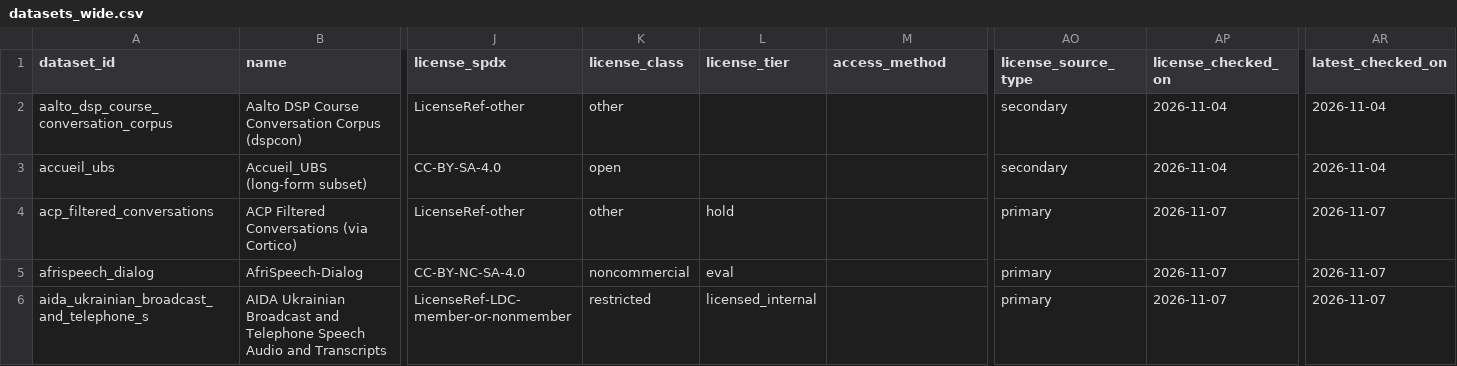
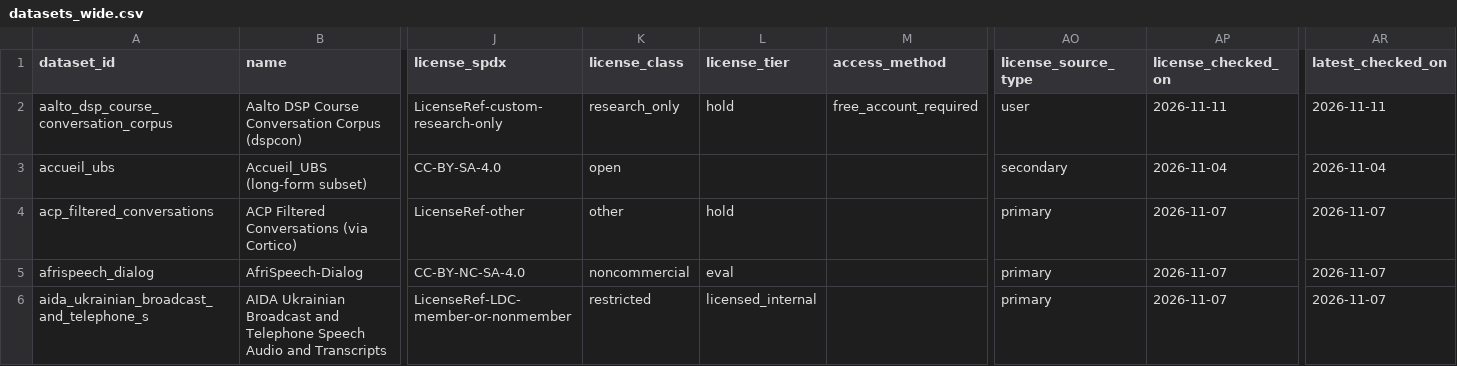
Before and after one commit to KimHaeri/sd_dataset_db, a CSV file: views/datasets_wide.csv, drawn as a sheet; only a part is shown, gaps mark what is left out; the diff names each change by its address in the sheet, - before the commit and + after, or states it on an @@ line.

```diff
--- a/views/datasets_wide.csv
+++ b/views/datasets_wide.csv
-J2 (license_spdx): LicenseRef-other
+J2 (license_spdx): LicenseRef-custom-research-only
-K2 (license_class): other
+K2 (license_class): research_only
-L2 (license_tier): (empty)
+L2 (license_tier): hold
-M2 (access_method): (empty)
+M2 (access_method): free_account_required
-AO2 (license_source_type): secondary
+AO2 (license_source_type): user
-AP2 (license_checked_on): 2026-11-04
+AP2 (license_checked_on): 2026-11-11
-AR2 (latest_checked_on): 2026-11-04
+AR2 (latest_checked_on): 2026-11-11
```
Also changed, not shown: data/datasets.csv, views/discrepancies.csv, 2 other files.
